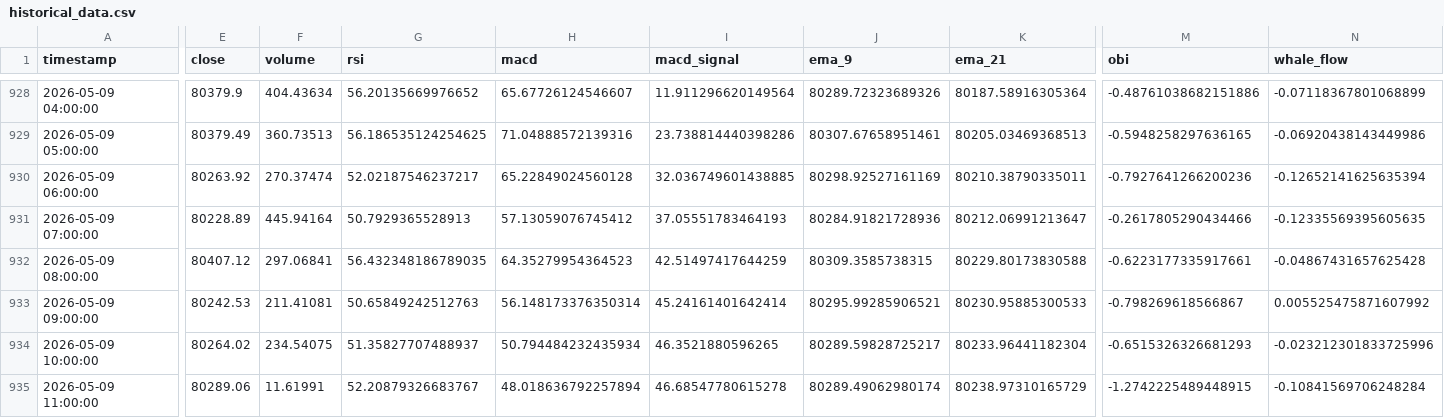
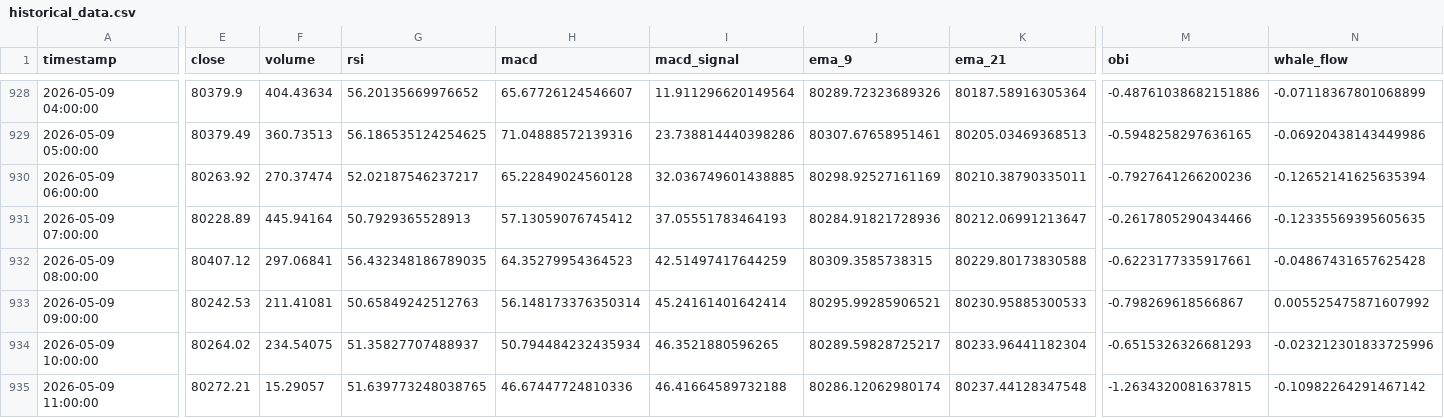
Before and after one commit to fakhir00/AI-CRYPTO-DECISION-ENGINE-DEMO-VERSION, a CSV file: backend/historical_data.csv, drawn as a sheet; only a part is shown, gaps mark what is left out; the diff covers the shown part only; the diff names each change by its address in the sheet, - before the commit and + after, or states it on an @@ line.

```diff
--- a/backend/historical_data.csv
+++ b/backend/historical_data.csv
-E935 (close): 80289.06
+E935 (close): 80272.21
-F935 (volume): 11.61991
+F935 (volume): 15.29057
-G935 (rsi): 52.20879326683767
+G935 (rsi): 51.639773248038765
-H935 (macd): 48.018636792257894
+H935 (macd): 46.67447724810336
-I935 (macd_signal): 46.68547780615278
+I935 (macd_signal): 46.41664589732188
-J935 (ema_9): 80289.49062980174
+J935 (ema_9): 80286.12062980174
-K935 (ema_21): 80238.97310165729
+K935 (ema_21): 80237.44128347548
-M935 (obi): -1.2742225489448915
+M935 (obi): -1.2634320081637815
-N935 (whale_flow): -0.10841569706248284
+N935 (whale_flow): -0.10982264291467142
```
Also changed, not shown: 3 edited cells elsewhere in this file, 3 other files.
